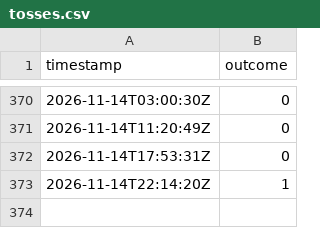
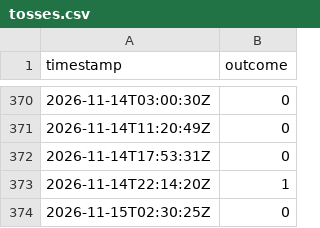
Before and after one commit to notweerdmonk/bernoulli-khwarizmi-bit-ledger, a CSV file: tosses.csv, drawn as a sheet; only a part is shown, gaps mark what is left out; the diff names each change by its address in the sheet, - before the commit and + after, or states it on an @@ line.

```diff
--- a/tosses.csv
+++ b/tosses.csv
+row 374: 2026-11-15T02:30:25Z | 0
```
Also changed, not shown: 1 other file.
